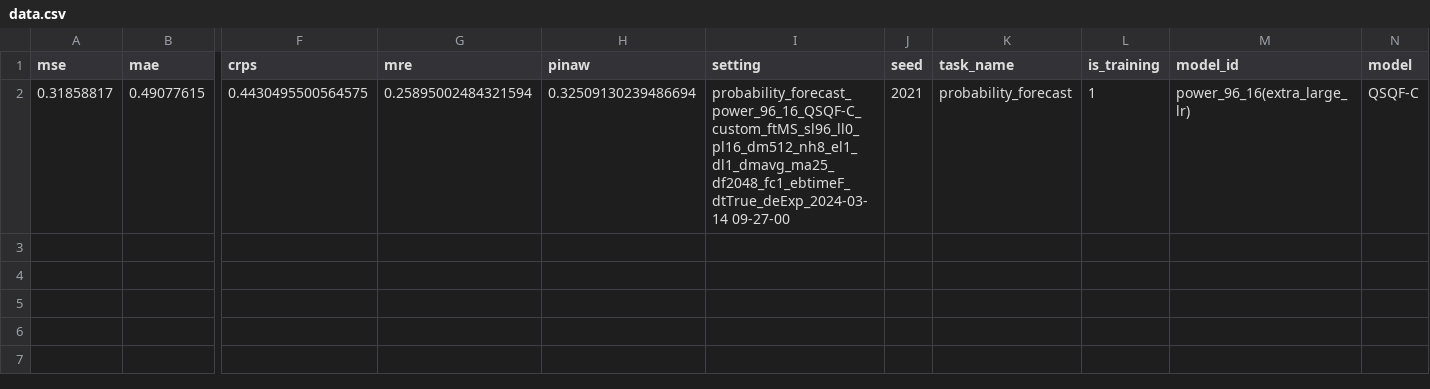
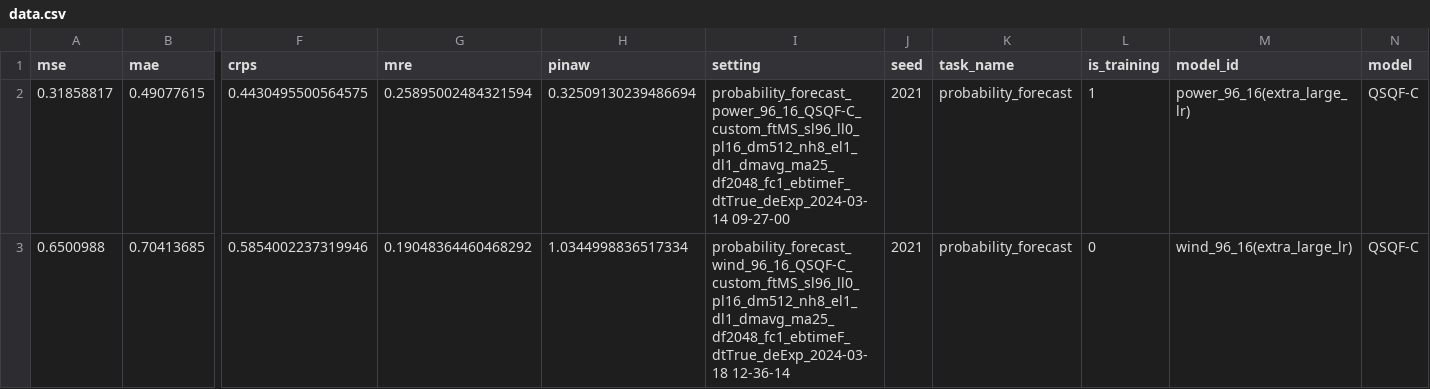
Before and after one commit to Jack251970/Time-Series-Library, a CSV file: data/probability_forecast/data.csv, drawn as a sheet; only a part is shown, gaps mark what is left out; rows hold the shown columns only; the diff names each change by its address in the sheet, - before the commit and + after, or states it on an @@ line.

Commit message:
适配新模型Transformer-QSQF

```diff
--- a/data/probability_forecast/data.csv
+++ b/data/probability_forecast/data.csv
+row 3: 0.6500988 | 0.70413685 | 0.5854002237319946 | 0.19048364460468292 | 1.0344998836517334 | probability_forecast_wind_96_16_QSQF-C_custom_ftMS_sl96_ll0_pl16_dm512_nh8_el1_dl1_dmavg_ma25_df2048_fc1_ebtimeF_dtTrue_deExp_2024-03-18 12-36-14 | 2021 | probability_forecast | 0 | wind_96_16(extra_large_lr) | QSQF-C
```
Also changed, not shown: 5 other files.
